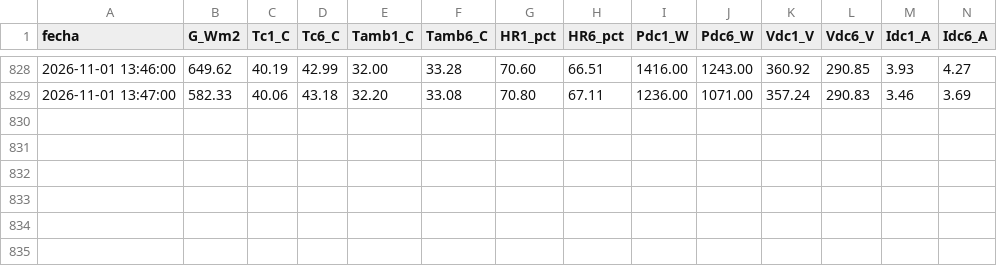
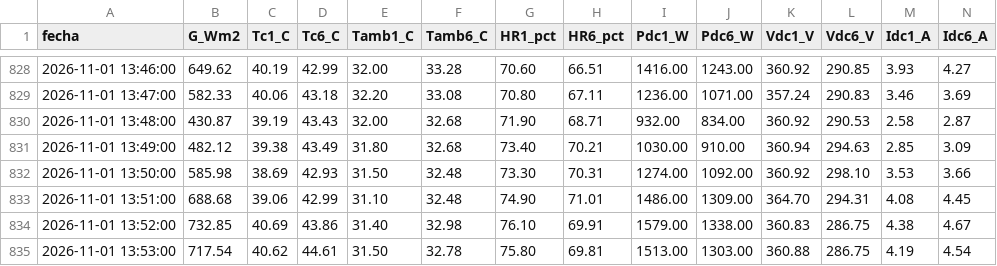
Before and after one commit to sthifen/pv-el5656-datos, a CSV file: datos/2026-11-01.csv, drawn as a sheet; only a part is shown, gaps mark what is left out.

Commit message:
datos 2026-11-01 13:53

```diff
--- a/datos/2026-11-01.csv
+++ b/datos/2026-11-01.csv
@@ -829 +829,7 @@ fecha,G_Wm2,Tc1_C,Tc6_C,Tamb1_C,Tamb6_C,HR1_pct,HR6_pct,Pdc1_W,Pdc6_W,Vdc1_V,Vdc
 2026-11-01 13:47:00,582.33,40.06,43.18,32.20,33.08,70.80,67.11,1236.00,1071.00,357.24,290.83,3.46,3.69
+2026-11-01 13:48:00,430.87,39.19,43.43,32.00,32.68,71.90,68.71,932.00,834.00,360.92,290.53,2.58,2.87
+2026-11-01 13:49:00,482.12,39.38,43.49,31.80,32.68,73.40,70.21,1030.00,910.00,360.94,294.63,2.85,3.09
+2026-11-01 13:50:00,585.98,38.69,42.93,31.50,32.48,73.30,70.31,1274.00,1092.00,360.92,298.10,3.53,3.66
+2026-11-01 13:51:00,688.68,39.06,42.99,31.10,32.48,74.90,71.01,1486.00,1309.00,364.70,294.31,4.08,4.45
+2026-11-01 13:52:00,732.85,40.69,43.86,31.40,32.98,76.10,69.91,1579.00,1338.00,360.83,286.75,4.38,4.67
+2026-11-01 13:53:00,717.54,40.62,44.61,31.50,32.78,75.80,69.81,1513.00,1303.00,360.88,286.75,4.19,4.54
```
